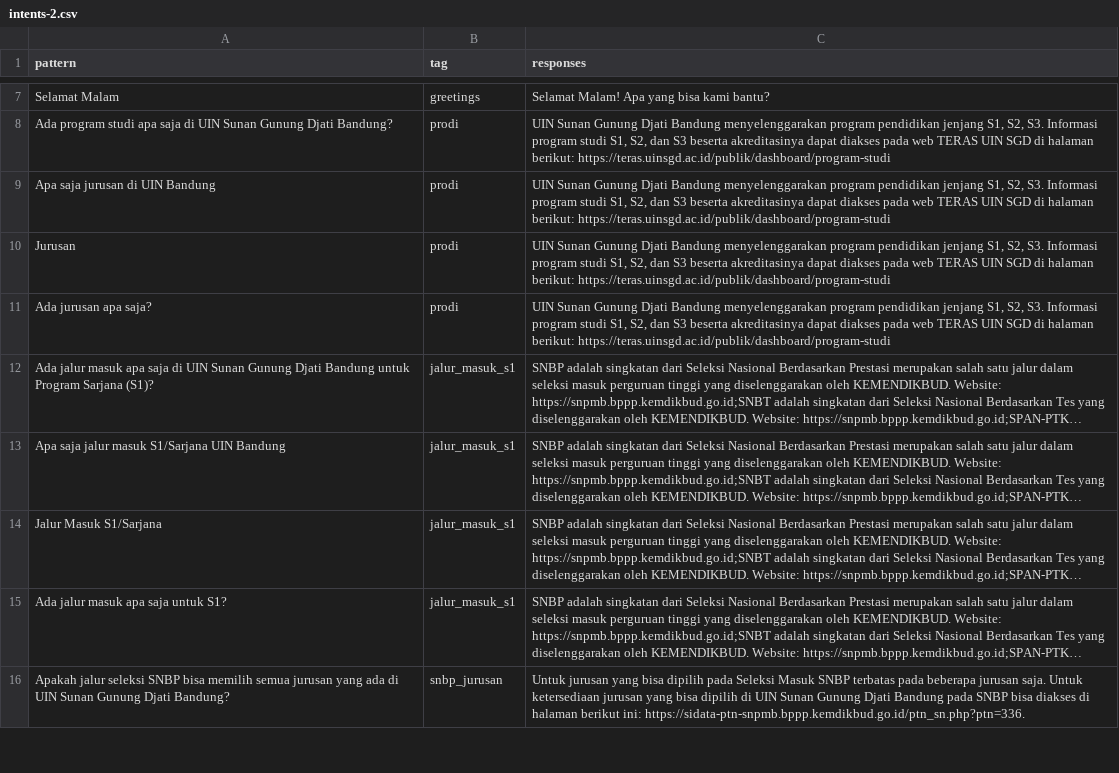
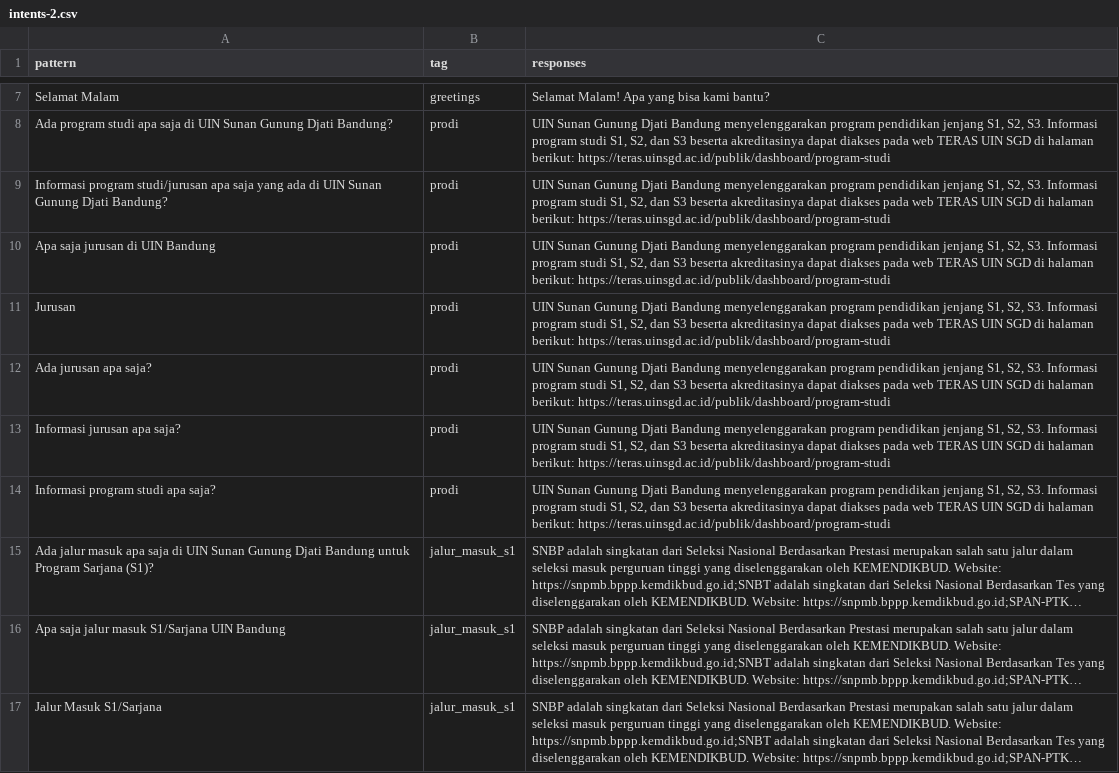
Before and after one commit to jaleisme/sbert_chatbot, a CSV file: data/intents-2.csv, drawn as a sheet; only a part is shown, gaps mark what is left out; the shorter side is filled out with more unchanged rows; long unchanged cells end in …; the diff names each change by its address in the sheet, - before the commit and + after, or states it on an @@ line.

```diff
--- a/data/intents-2.csv
+++ b/data/intents-2.csv
+row 9: Informasi program studi/jurusan apa saja yang ada di UIN Sunan Gunung Djati Bandung? | prodi | UIN Sunan Gunung Djati Bandung menyelenggarakan program pendidikan jenjang S1, S2, S3. Informasi program studi S1, S2, dan S3 beserta akreditasinya dapat diakses pada web TERAS UIN SGD di halaman berikut: https://teras.uinsgd.ac.id/publik/dashboard/program-studi
+row 13: Informasi jurusan apa saja? | prodi | UIN Sunan Gunung Djati Bandung menyelenggarakan program pendidikan jenjang S1, S2, S3. Informasi program studi S1, S2, dan S3 beserta akreditasinya dapat diakses pada web TERAS UIN SGD di halaman berikut: https://teras.uinsgd.ac.id/publik/dashboard/program-studi
+row 14: Informasi program studi apa saja? | prodi | UIN Sunan Gunung Djati Bandung menyelenggarakan program pendidikan jenjang S1, S2, S3. Informasi program studi S1, S2, dan S3 beserta akreditasinya dapat diakses pada web TERAS UIN SGD di halaman berikut: https://teras.uinsgd.ac.id/publik/dashboard/program-studi
```
Also changed, not shown: 5 other files.
